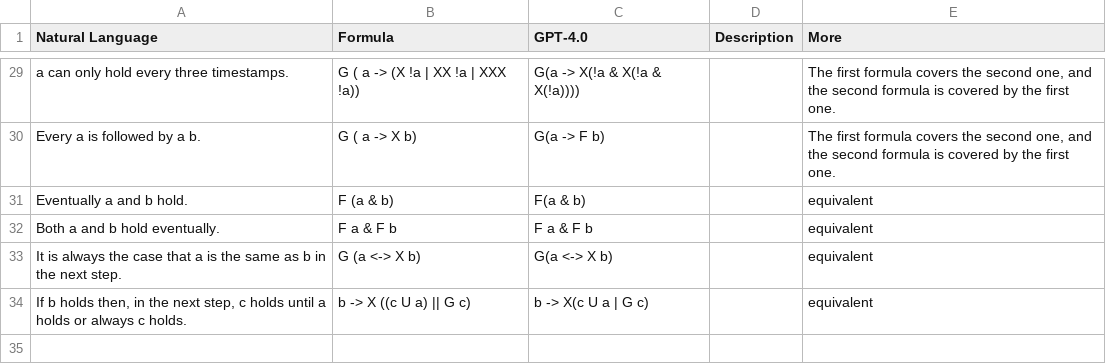
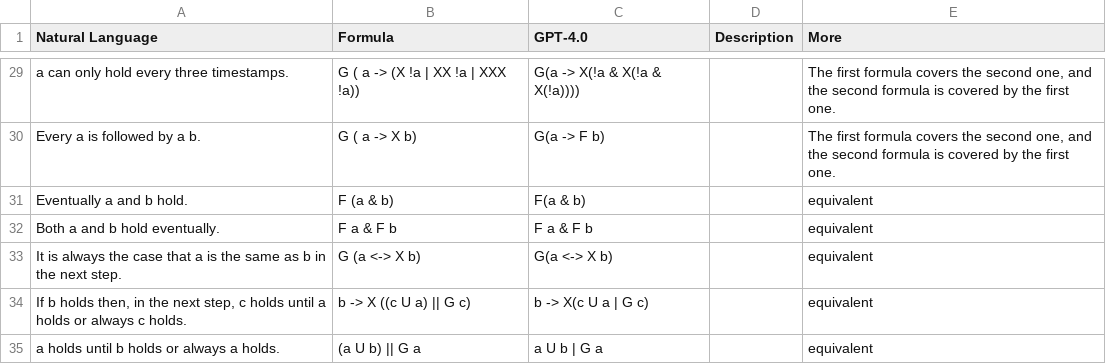
Before and after one commit to NSombekke/Logic-LLM, a CSV file: src/LTLresultsGPT4.0.csv, drawn as a sheet; only a part is shown, gaps mark what is left out; the diff names each change by its address in the sheet, - before the commit and + after, or states it on an @@ line.

Commit message:
Update LTLresultsGPT4.0.csv

```diff
--- a/src/LTLresultsGPT4.0.csv
+++ b/src/LTLresultsGPT4.0.csv
+row 35: a holds until b holds or always a holds. | (a U b) || G a | a U b | G a |  | equivalent
```
